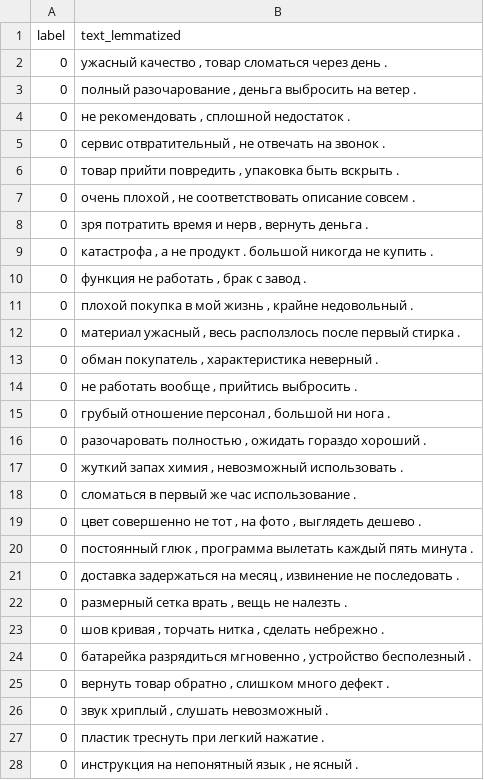
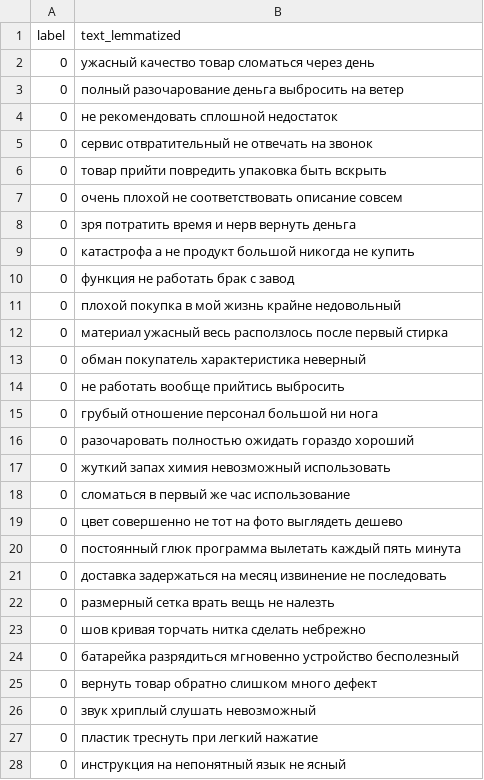
Before and after one commit to Krahjotdaan/expert-core-research, a CSV file: lemmatized/expert_core_180_lemmatized.csv, drawn as a sheet; only a part is shown; the diff covers the shown part only.

```diff
--- a/lemmatized/expert_core_180_lemmatized.csv
+++ b/lemmatized/expert_core_180_lemmatized.csv
@@ -1,28 +1,28 @@
 label,text_lemmatized
-0,"ужасный качество , товар сломаться через день ."
-0,"полный разочарование , деньга выбросить на ветер ."
-0,"не рекомендовать , сплошной недостаток ."
-0,"сервис отвратительный , не отвечать на звонок ."
-0,"товар прийти повредить , упаковка быть вскрыть ."
-0,"очень плохой , не соответствовать описание совсем ."
-0,"зря потратить время и нерв , вернуть деньга ."
-0,"катастрофа , а не продукт . большой никогда не купить ."
-0,"функция не работать , брак с завод ."
-0,"плохой покупка в мой жизнь , крайне недовольный ."
-0,"материал ужасный , весь расползлось после первый стирка ."
-0,"обман покупатель , характеристика неверный ."
-0,"не работать вообще , прийтись выбросить ."
-0,"грубый отношение персонал , большой ни нога ."
-0,"разочаровать полностью , ожидать гораздо хороший ."
-0,"жуткий запах химия , невозможный использовать ."
-0,сломаться в первый же час использование .
-0,"цвет совершенно не тот , на фото , выглядеть дешево ."
-0,"постоянный глюк , программа вылетать каждый пять минута ."
-0,"доставка задержаться на месяц , извинение не последовать ."
-0,"размерный сетка врать , вещь не налезть ."
-0,"шов кривая , торчать нитка , сделать небрежно ."
-0,"батарейка разрядиться мгновенно , устройство бесполезный ."
-0,"вернуть товар обратно , слишком много дефект ."
-0,"звук хриплый , слушать невозможный ."
-0,пластик треснуть при легкий нажатие .
-0,"инструкция на непонятный язык , не ясный ."
+0,ужасный качество товар сломаться через день
+0,полный разочарование деньга выбросить на ветер
+0,не рекомендовать сплошной недостаток
+0,сервис отвратительный не отвечать на звонок
+0,товар прийти повредить упаковка быть вскрыть
+0,очень плохой не соответствовать описание совсем
+0,зря потратить время и нерв вернуть деньга
+0,катастрофа а не продукт большой никогда не купить
+0,функция не работать брак с завод
+0,плохой покупка в мой жизнь крайне недовольный
+0,материал ужасный весь расползлось после первый стирка
+0,обман покупатель характеристика неверный
+0,не работать вообще прийтись выбросить
+0,грубый отношение персонал большой ни нога
+0,разочаровать полностью ожидать гораздо хороший
+0,жуткий запах химия невозможный использовать
+0,сломаться в первый же час использование
+0,цвет совершенно не тот на фото выглядеть дешево
+0,постоянный глюк программа вылетать каждый пять минута
+0,доставка задержаться на месяц извинение не последовать
+0,размерный сетка врать вещь не налезть
+0,шов кривая торчать нитка сделать небрежно
+0,батарейка разрядиться мгновенно устройство бесполезный
+0,вернуть товар обратно слишком много дефект
+0,звук хриплый слушать невозможный
+0,пластик треснуть при легкий нажатие
+0,инструкция на непонятный язык не ясный
```
Also changed, not shown: 153 edited cells elsewhere in this file, lemmatized/expert_core_45_lemmatized.csv, lemmatized/expert_core_90_lemmatized.csv, 10 other files.
